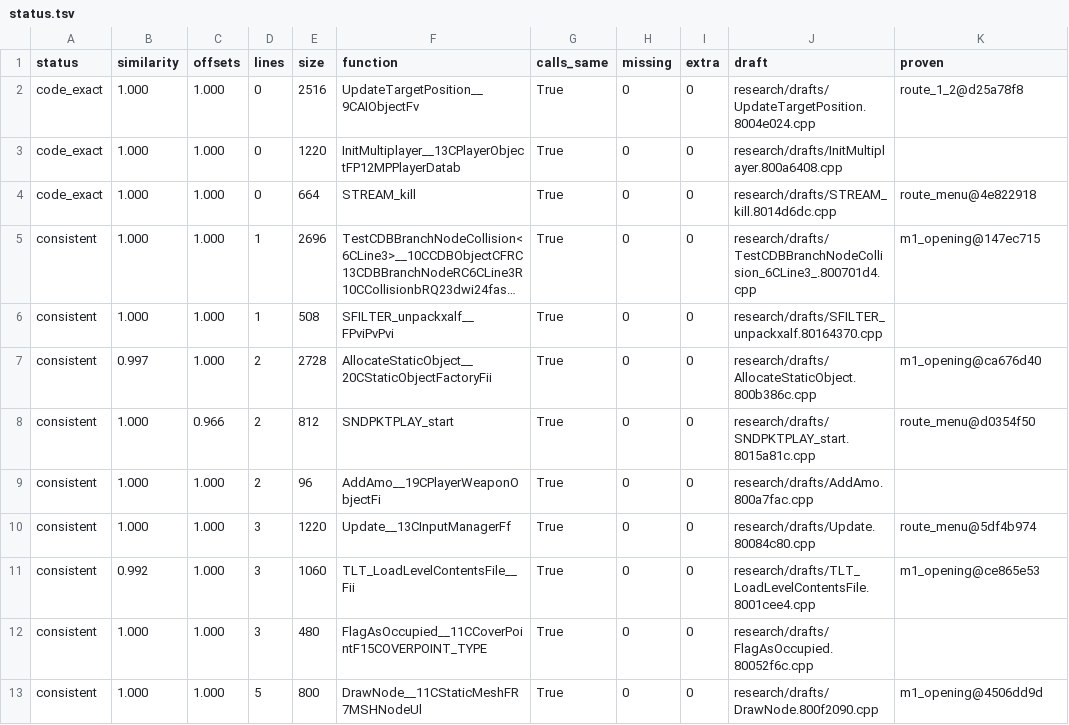
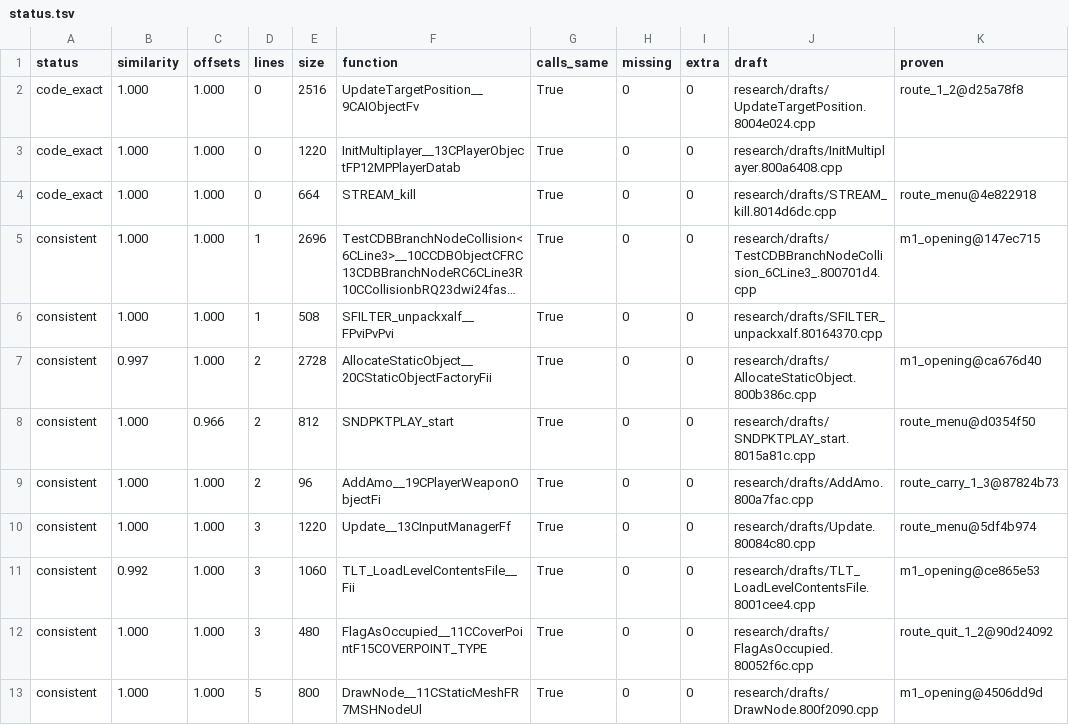
Before and after one commit to kyleckroeger/moh-frontline-decomp, a TSV file: research/drafts/status.tsv, drawn as a sheet; only a part is shown; long unchanged cells end in …; the diff covers the shown part only.

```diff
--- a/research/drafts/status.tsv
+++ b/research/drafts/status.tsv
@@ -8,6 +8,6 @@ consistent	0.997	1.000	2	2728	AllocateStaticObject__20CStaticObjectFactoryFii	Tr
 consistent	1.000	0.966	2	812	SNDPKTPLAY_start	True	0	0	research/drafts/SNDPKTPLAY_start.8015a81c.cpp	route_menu@d0354f50
-consistent	1.000	1.000	2	96	AddAmo__19CPlayerWeaponObjectFi	True	0	0	research/drafts/AddAmo.800a7fac.cpp	
+consistent	1.000	1.000	2	96	AddAmo__19CPlayerWeaponObjectFi	True	0	0	research/drafts/AddAmo.800a7fac.cpp	route_carry_1_3@87824b73
 consistent	1.000	1.000	3	1220	Update__13CInputManagerFf	True	0	0	research/drafts/Update.80084c80.cpp	route_menu@5df4b974
 consistent	0.992	1.000	3	1060	TLT_LoadLevelContentsFile__Fii	True	0	0	research/drafts/TLT_LoadLevelContentsFile.8001cee4.cpp	m1_opening@ce865e53
-consistent	1.000	1.000	3	480	FlagAsOccupied__11CCoverPointF15COVERPOINT_TYPE	True	0	0	research/drafts/FlagAsOccupied.80052f6c.cpp	
+consistent	1.000	1.000	3	480	FlagAsOccupied__11CCoverPointF15COVERPOINT_TYPE	True	0	0	research/drafts/FlagAsOccupied.80052f6c.cpp	route_quit_1_2@90d24092
 consistent	1.000	1.000	5	800	DrawNode__11CStaticMeshFR7MSHNodeUl	True	0	0	research/drafts/DrawNode.800f2090.cpp	m1_opening@4506dd9d
```
Also changed, not shown: 7 edited cells elsewhere in this file, 12 other files.
